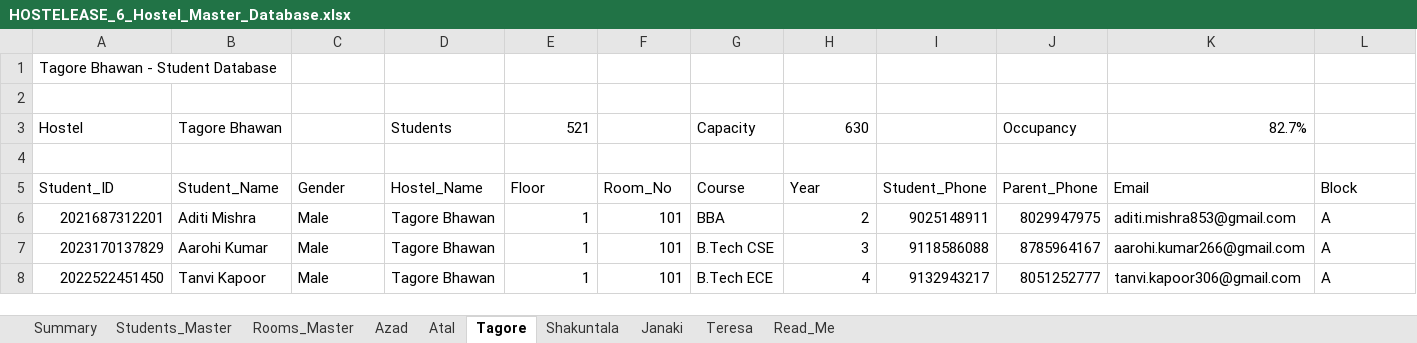
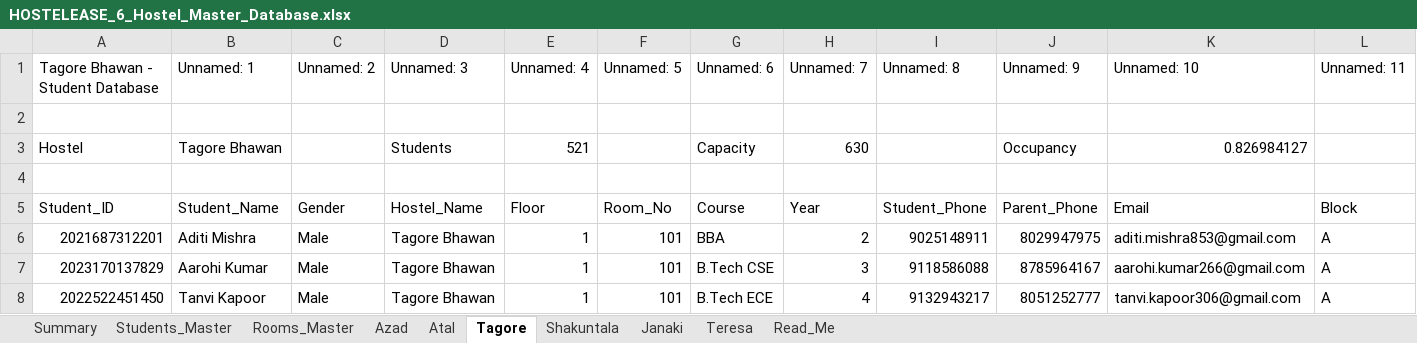
Before and after one commit to anushaanchalia/Hostelease, an Excel workbook: backend/excel/HOSTELEASE_6_Hostel_Master_Database.xlsx, sheet Tagore, drawn as a sheet; only a part is shown; values as stored, in another font and other column widths than the file's, no cell formats; table styles not drawn; the diff covers the shown part only; the diff names each change by its address in the sheet, - before the commit and + after, or states it on an @@ line.

```diff
--- a/backend/excel/HOSTELEASE_6_Hostel_Master_Database.xlsx (sheet Tagore)
+++ b/backend/excel/HOSTELEASE_6_Hostel_Master_Database.xlsx (sheet Tagore)
-B1: (empty)
+B1: Unnamed: 1
-C1: (empty)
+C1: Unnamed: 2
-D1: (empty)
+D1: Unnamed: 3
-E1: (empty)
+E1: Unnamed: 4
-F1: (empty)
+F1: Unnamed: 5
-G1: (empty)
+G1: Unnamed: 6
-H1: (empty)
+H1: Unnamed: 7
-I1: (empty)
+I1: Unnamed: 8
-J1: (empty)
+J1: Unnamed: 9
-K1: (empty)
+K1: Unnamed: 10
-L1: (empty)
+L1: Unnamed: 11
-K3 (Unnamed: 10): 82.7%
+K3 (Unnamed: 10): 0.826984127
```
Also changed, not shown: 3 edited cells elsewhere in this sheet, sheet Students_Master, sheet Rooms_Master, sheet Summary, sheet Janaki, sheet Atal, sheet Azad, 3 more sheets, cell formats, 29 other files.
